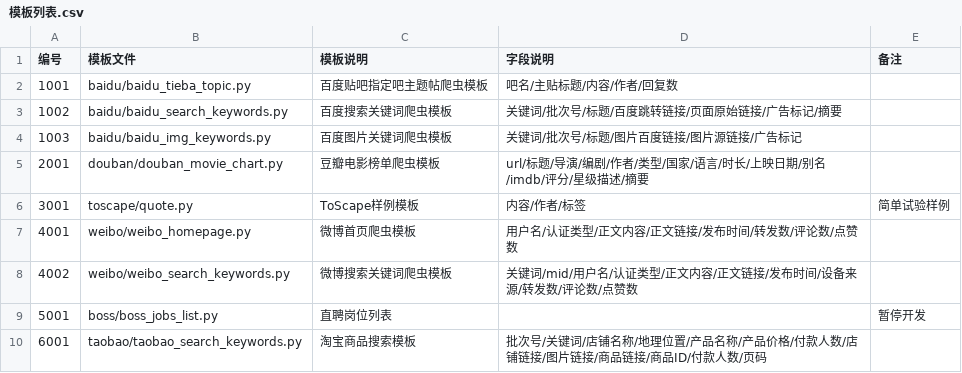
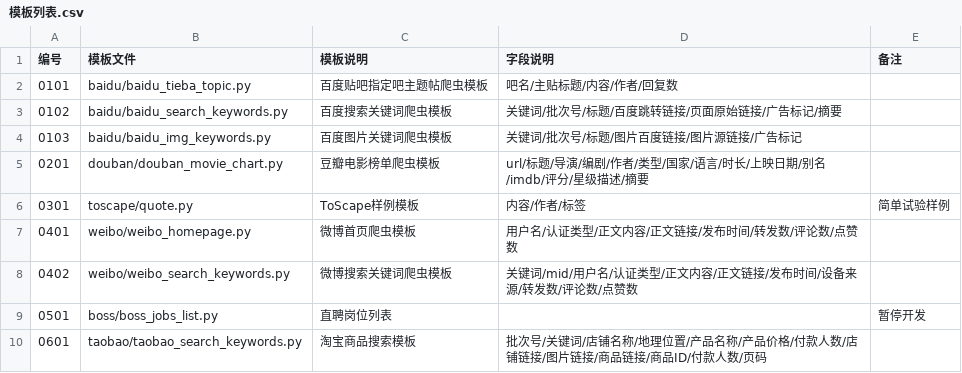
Before and after one commit to yaoshi-z/DlCrawler, a CSV file: 模板列表.csv, drawn as a sheet.

```diff
--- a/模板列表.csv
+++ b/模板列表.csv
@@ -1,10 +1,10 @@
 编号,模板文件,模板说明,字段说明,备注
-1001,baidu/baidu_tieba_topic.py,百度贴吧指定吧主题帖爬虫模板,吧名/主贴标题/内容/作者/回复数,
-1002,baidu/baidu_search_keywords.py,百度搜索关键词爬虫模板,关键词/批次号/标题/百度跳转链接/页面原始链接/广告标记/摘要,
-1003,baidu/baidu_img_keywords.py,百度图片关键词爬虫模板,关键词/批次号/标题/图片百度链接/图片源链接/广告标记,
-2001,douban/douban_movie_chart.py,豆瓣电影榜单爬虫模板,url/标题/导演/编剧/作者/类型/国家/语言/时长/上映日期/别名/imdb/评分/星级描述/摘要,
-3001,toscape/quote.py,ToScape样例模板,内容/作者/标签,简单试验样例
-4001,weibo/weibo_homepage.py,微博首页爬虫模板,用户名/认证类型/正文内容/正文链接/发布时间/转发数/评论数/点赞数,
-4002,weibo/weibo_search_keywords.py,微博搜索关键词爬虫模板,关键词/mid/用户名/认证类型/正文内容/正文链接/发布时间/设备来源/转发数/评论数/点赞数,
-5001,boss/boss_jobs_list.py,直聘岗位列表,,暂停开发
-6001,taobao/taobao_search_keywords.py,淘宝商品搜索模板,批次号/关键词/店铺名称/地理位置/产品名称/产品价格/付款人数/店铺链接/图片链接/商品链接/商品ID/付款人数/页码,
+0101,baidu/baidu_tieba_topic.py,百度贴吧指定吧主题帖爬虫模板,吧名/主贴标题/内容/作者/回复数,
+0102,baidu/baidu_search_keywords.py,百度搜索关键词爬虫模板,关键词/批次号/标题/百度跳转链接/页面原始链接/广告标记/摘要,
+0103,baidu/baidu_img_keywords.py,百度图片关键词爬虫模板,关键词/批次号/标题/图片百度链接/图片源链接/广告标记,
+0201,douban/douban_movie_chart.py,豆瓣电影榜单爬虫模板,url/标题/导演/编剧/作者/类型/国家/语言/时长/上映日期/别名/imdb/评分/星级描述/摘要,
+0301,toscape/quote.py,ToScape样例模板,内容/作者/标签,简单试验样例
+0401,weibo/weibo_homepage.py,微博首页爬虫模板,用户名/认证类型/正文内容/正文链接/发布时间/转发数/评论数/点赞数,
+0402,weibo/weibo_search_keywords.py,微博搜索关键词爬虫模板,关键词/mid/用户名/认证类型/正文内容/正文链接/发布时间/设备来源/转发数/评论数/点赞数,
+0501,boss/boss_jobs_list.py,直聘岗位列表,,暂停开发
+0601,taobao/taobao_search_keywords.py,淘宝商品搜索模板,批次号/关键词/店铺名称/地理位置/产品名称/产品价格/付款人数/店铺链接/图片链接/商品链接/商品ID/付款人数/页码,
```
Also changed, not shown: 6 other files.
